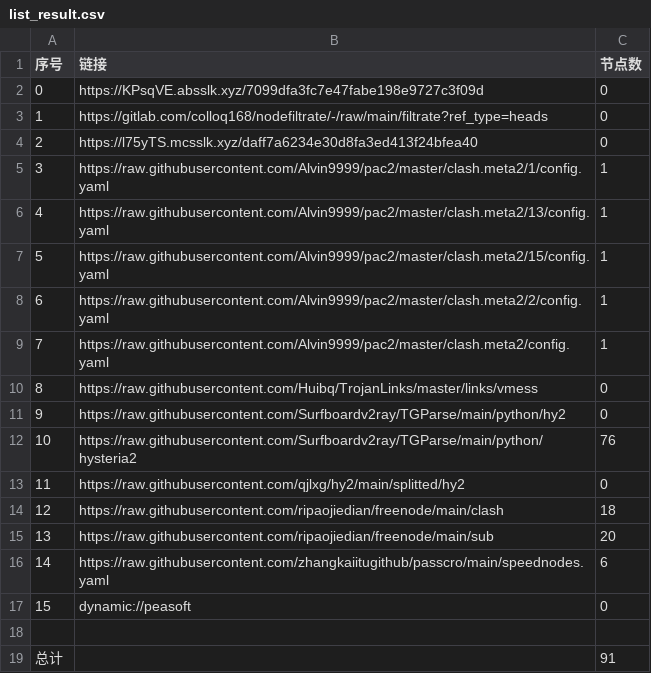
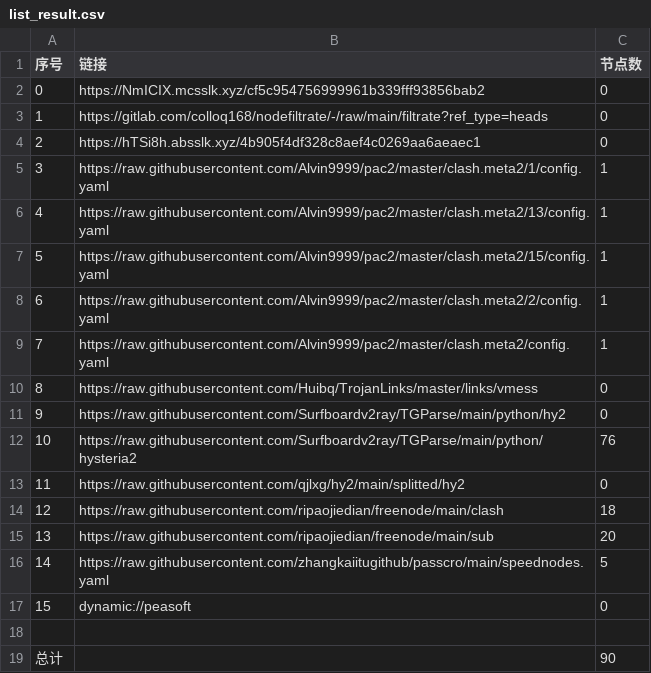
Before and after one commit to leo-qin815/AutoMergePublicNodes, a CSV file: list_result.csv, drawn as a sheet.

```diff
--- a/list_result.csv
+++ b/list_result.csv
@@ -1,5 +1,5 @@
 序号,链接,节点数
-0,https://KPsqVE.absslk.xyz/7099dfa3fc7e47fabe198e9727c3f09d,0
+0,https://NmICIX.mcsslk.xyz/cf5c954756999961b339fff93856bab2,0
 1,https://gitlab.com/colloq168/nodefiltrate/-/raw/main/filtrate?ref_type=heads,0
-2,https://l75yTS.mcsslk.xyz/daff7a6234e30d8fa3ed413f24bfea40,0
+2,https://hTSi8h.absslk.xyz/4b905f4df328c8aef4c0269aa6aeaec1,0
 3,https://raw.githubusercontent.com/Alvin9999/pac2/master/clash.meta2/1/config.yaml,1
@@ -15,5 +15,5 @@
 13,https://raw.githubusercontent.com/ripaojiedian/freenode/main/sub,20
-14,https://raw.githubusercontent.com/zhangkaiitugithub/passcro/main/speednodes.yaml,6
+14,https://raw.githubusercontent.com/zhangkaiitugithub/passcro/main/speednodes.yaml,5
 15,dynamic://peasoft,0
 
-总计,,91
+总计,,90
```
Also changed, not shown: 11 other files.
